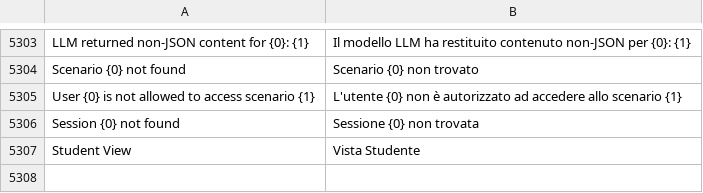
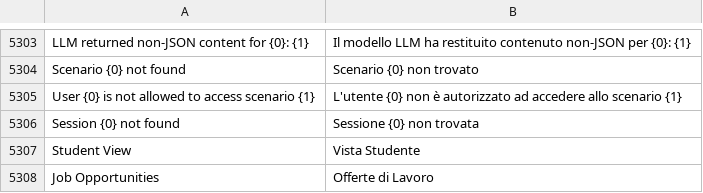
Before and after one commit to mrossi-os/lms, a CSV file: lms/translations/it.csv, drawn as a sheet; only a part is shown, gaps mark what is left out; the diff names each change by its address in the sheet, - before the commit and + after, or states it on an @@ line.

```diff
--- a/lms/translations/it.csv
+++ b/lms/translations/it.csv
+row 5308: Job Opportunities | Offerte di Lavoro
```
Also changed, not shown: 2 other files.
